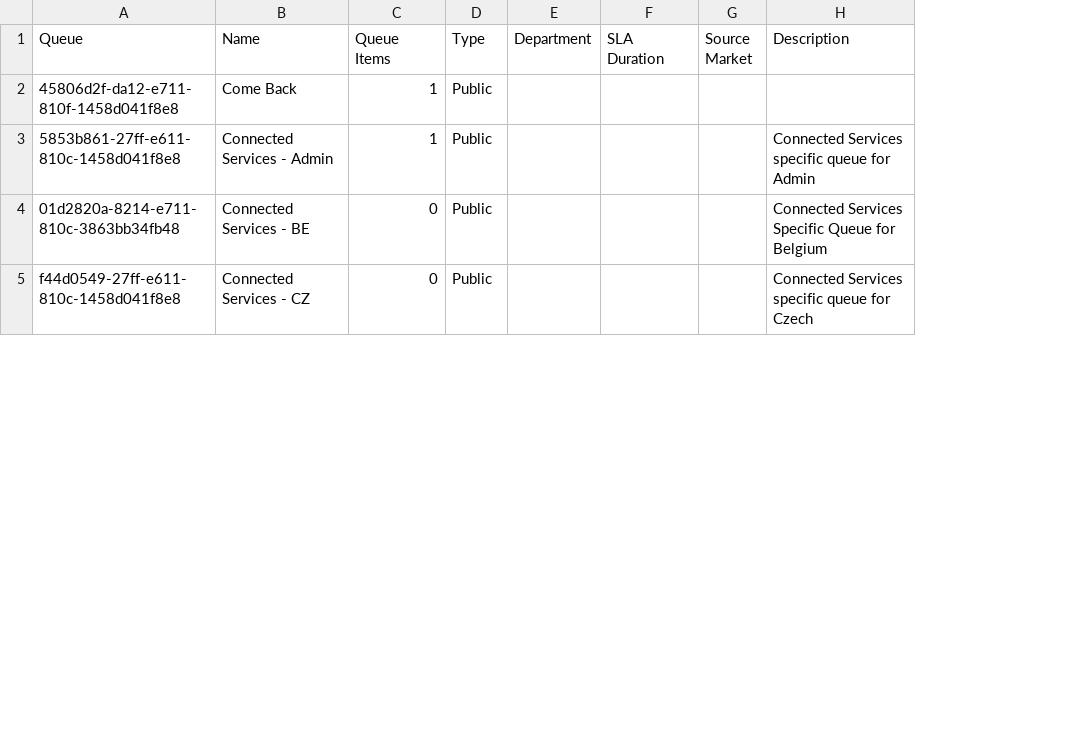
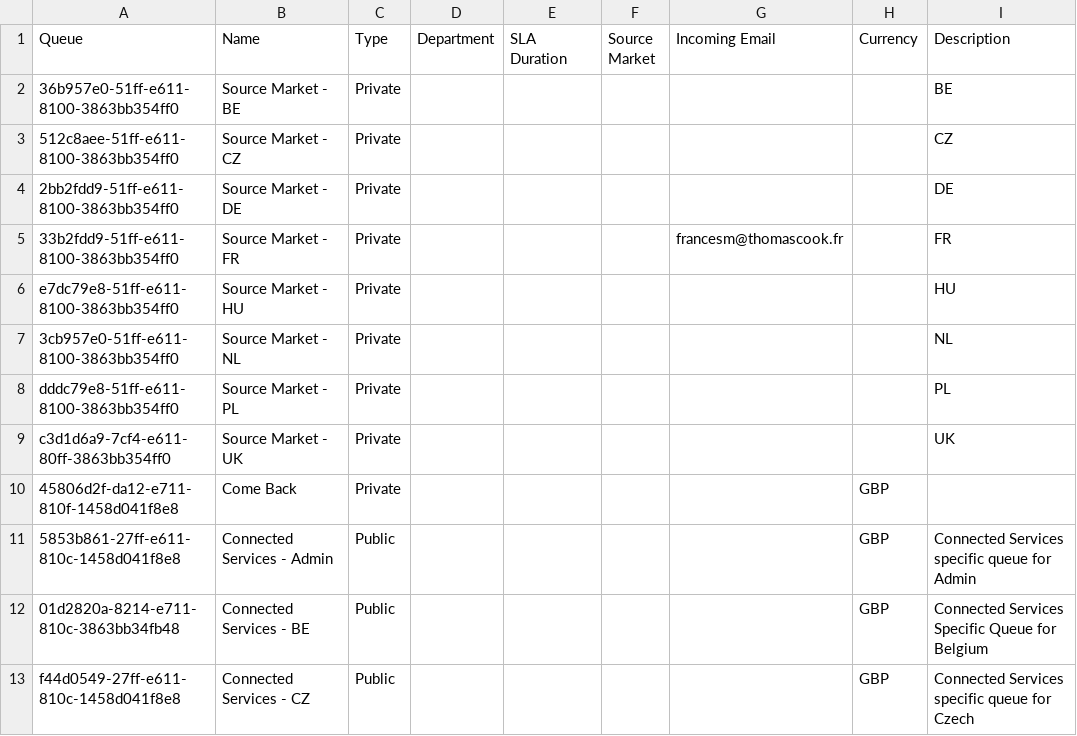
Before and after one commit to HansRoelants1979/msd-online-solution, a CSV file: Main/Source/Tc.Crm.Data/Tc.Crm.Data.Queue.csv, drawn as a sheet; only a part is shown; removed rows and columns are numbered as before the commit, all else as after; the diff covers the shown part only; the diff names each change by its address in the sheet, - before the commit and + after, or states it on an @@ line.

Commit message:
Ref Data Ref Data

```diff
--- a/Main/Source/Tc.Crm.Data/Tc.Crm.Data.Queue.csv
+++ b/Main/Source/Tc.Crm.Data/Tc.Crm.Data.Queue.csv
-column C (Queue Items), rows 2-5: 1 | 1 | 0 | 0
+column G (Incoming Email), empty
+column H (Currency), rows 10-13: all GBP
+row 2: 36b957e0-51ff-e611-8100-3863bb354ff0 | Source Market - BE | Private |  |  |  |  |  | BE
+row 3: 512c8aee-51ff-e611-8100-3863bb354ff0 | Source Market - CZ | Private |  |  |  |  |  | CZ
+row 4: 2bb2fdd9-51ff-e611-8100-3863bb354ff0 | Source Market - DE | Private |  |  |  |  |  | DE
+row 5: 33b2fdd9-51ff-e611-8100-3863bb354ff0 | Source Market - FR | Private |  |  |  | francesm@thomascook.fr |  | FR
+row 6: e7dc79e8-51ff-e611-8100-3863bb354ff0 | Source Market - HU | Private |  |  |  |  |  | HU
+row 7: 3cb957e0-51ff-e611-8100-3863bb354ff0 | Source Market - NL | Private |  |  |  |  |  | NL
+row 8: dddc79e8-51ff-e611-8100-3863bb354ff0 | Source Market - PL | Private |  |  |  |  |  | PL
+row 9: c3d1d6a9-7cf4-e611-80ff-3863bb354ff0 | Source Market - UK | Private |  |  |  |  |  | UK
-C10 (Type): Public
+C10 (Type): Private
```
Also changed, not shown: 4 added rows, 1 removed row and 13 edited cells elsewhere in this file, 39 other files.
